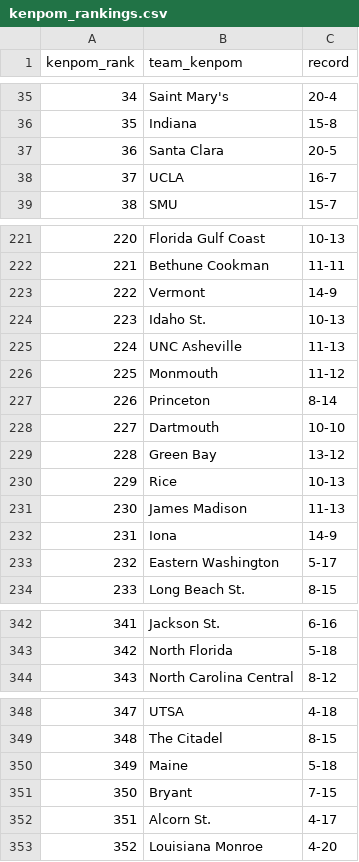
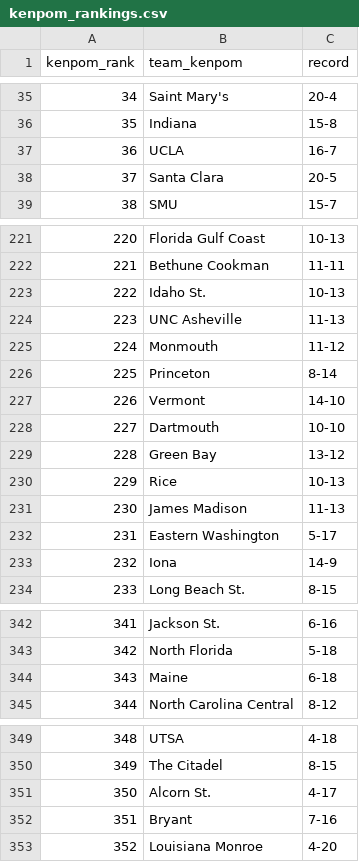
Before and after one commit to kylevogel/cbb-ratings-pipeline, a CSV file: data_raw/kenpom_rankings.csv, drawn as a sheet; only a part is shown, gaps mark what is left out; removed rows and columns are numbered as before the commit, all else as after; the diff covers the shown part only; the diff names each change by its address in the sheet, - before the commit and + after, or states it on an @@ line.

```diff
--- a/data_raw/kenpom_rankings.csv
+++ b/data_raw/kenpom_rankings.csv
@@ row 38 moved to row 37: 36 @@
@@ column A (kenpom_rank) renumbered between rows 38 and 351 @@
-row 223: 222 | Vermont | 14-9
+row 227: 226 | Vermont | 14-10
@@ row 233 moved to row 232: 231 @@
+row 344: 343 | Maine | 6-18
-row 350: 349 | Maine | 5-18
-row 351: 350 | Bryant | 7-15
+row 352: 351 | Bryant | 7-16
```
Also changed, not shown: 10 moved rows and 3 edited cells elsewhere in this file, data_processed/site_rankings.csv, data_raw/sos_rankings.csv, 1 other file.
